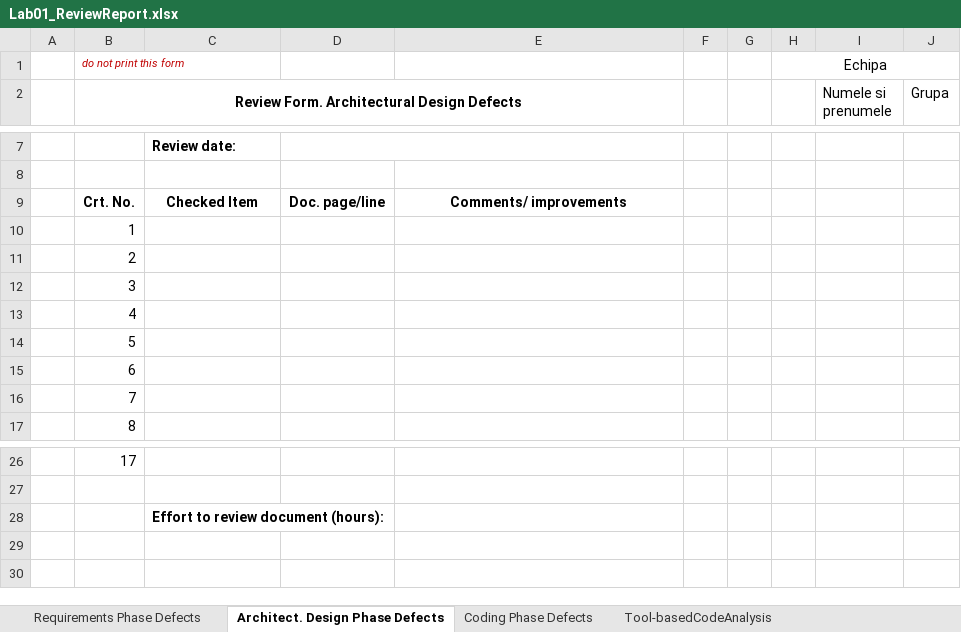
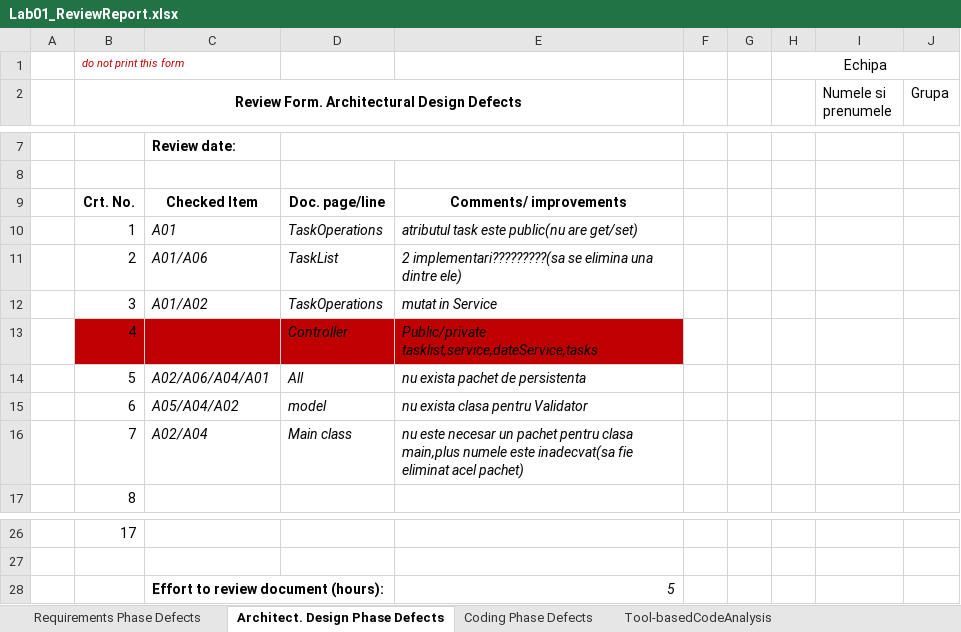
Before and after one commit to AlexandraSuciu26/vvss_inquisitors, an Excel workbook: Docs/Evaluare/Lab01_ReviewReport.xlsx, sheet Architect. Design Phase Defects, drawn as a sheet; only a part is shown, gaps mark what is left out; values as stored, in another font and other column widths than the file's, no borders; the diff names each change by its address in the sheet, - before the commit and + after, or states it on an @@ line.

Commit message:
Raport Model(diagrama schimbata).

```diff
--- a/Docs/Evaluare/Lab01_ReviewReport.xlsx (sheet Architect. Design Phase Defects)
+++ b/Docs/Evaluare/Lab01_ReviewReport.xlsx (sheet Architect. Design Phase Defects)
-C10: (empty)
+C10: A01
-D10: (empty)
+D10: TaskOperations
-E10: (empty)
+E10: atributul task este public(nu are get/set)
-C11: (empty)
+C11: A01/A06
-D11: (empty)
+D11: TaskList
-E11: (empty)
+E11: 2 implementari?????????(sa se elimina una dintre ele)
-C12: (empty)
+C12: A01/A02
-D12: (empty)
+D12: TaskOperations
-E12: (empty)
+E12: mutat in Service
-B13:E13 fill: none
+B13:E13 fill: #C00000
-D13: (empty)
+D13: Controller
-E13: (empty)
+E13: Public/private tasklist,service,dateService,tasks
-C14: (empty)
+C14: A02/A06/A04/A01
-D14: (empty)
+D14: All
-E14: (empty)
+E14: nu exista pachet de persistenta
-C15: (empty)
+C15: A05/A04/A02
-D15: (empty)
+D15: model
-E15: (empty)
+E15: nu exista clasa pentru Validator
-C16: (empty)
+C16: A02/A04
-D16: (empty)
+D16: Main class
-E16: (empty)
+E16: nu este necesar un pachet pentru clasa main,plus numele este inadecvat(sa fie eliminat acel pachet)
-E28: (empty)
+E28: 5
```
Also changed, not shown: formulas that keep their value, 14 other files.
